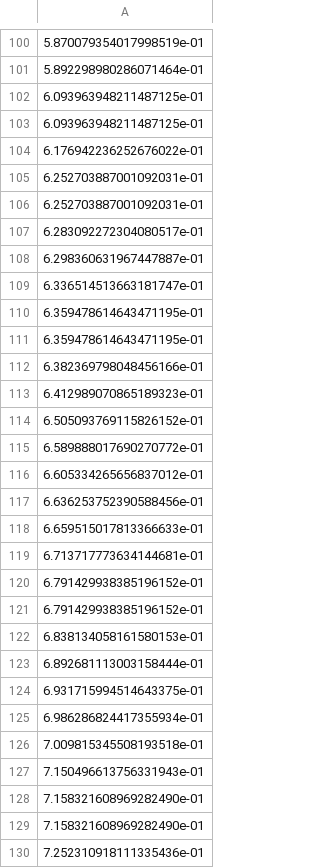
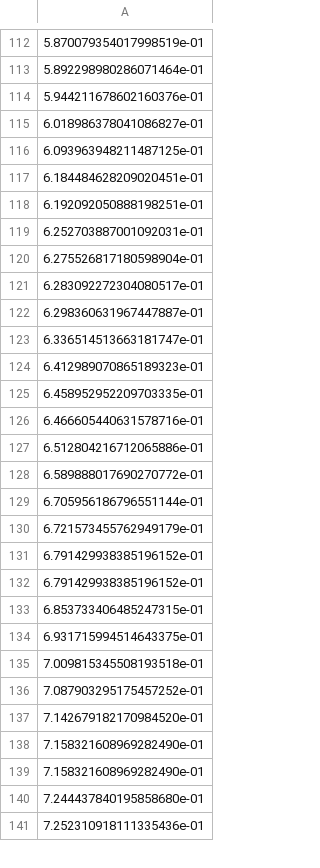
Before and after one commit to tayoakinbiyi/statgen, a TSV file: ellMarkov-H1-data.tsv, drawn as a sheet; only a part is shown, gaps mark what is left out; the diff covers the shown part only.

```diff
--- a/ellMarkov-H1-data.tsv
+++ b/ellMarkov-H1-data.tsv
@@ -101,7 +113,9 @@
 5.892298980286071464e-01
+5.944211678602160376e-01
+6.018986378041086827e-01
 6.093963948211487125e-01
-6.093963948211487125e-01
-6.176942236252676022e-01
+6.184484628209020451e-01
+6.192092050888198251e-01
 6.252703887001092031e-01
-6.252703887001092031e-01
+6.275526817180598904e-01
 6.283092272304080517e-01
@@ -109,22 +123,19 @@
 6.336514513663181747e-01
-6.359478614643471195e-01
-6.359478614643471195e-01
-6.382369798048456166e-01
 6.412989070865189323e-01
-6.505093769115826152e-01
+6.458952952209703335e-01
+6.466605440631578716e-01
+6.512804216712065886e-01
 6.589888017690270772e-01
-6.605334265656837012e-01
-6.636253752390588456e-01
-6.659515017813366633e-01
-6.713717773634144681e-01
+6.705956186796551144e-01
+6.721573455762949179e-01
 6.791429938385196152e-01
 6.791429938385196152e-01
-6.838134058161580153e-01
-6.892681113003158444e-01
+6.853733406485247315e-01
 6.931715994514643375e-01
-6.986286824417355934e-01
 7.009815345508193518e-01
-7.150496613756331943e-01
+7.087903295175457252e-01
+7.142679182170984520e-01
 7.158321608969282490e-01
 7.158321608969282490e-01
+7.244437840195858680e-01
 7.252310918111335436e-01
```
Also changed, not shown: 36 added rows, 35 removed rows and 20 edited cells elsewhere in this file, cpma-H0-data.tsv, cpma-H1-data.tsv, 34 other files.
